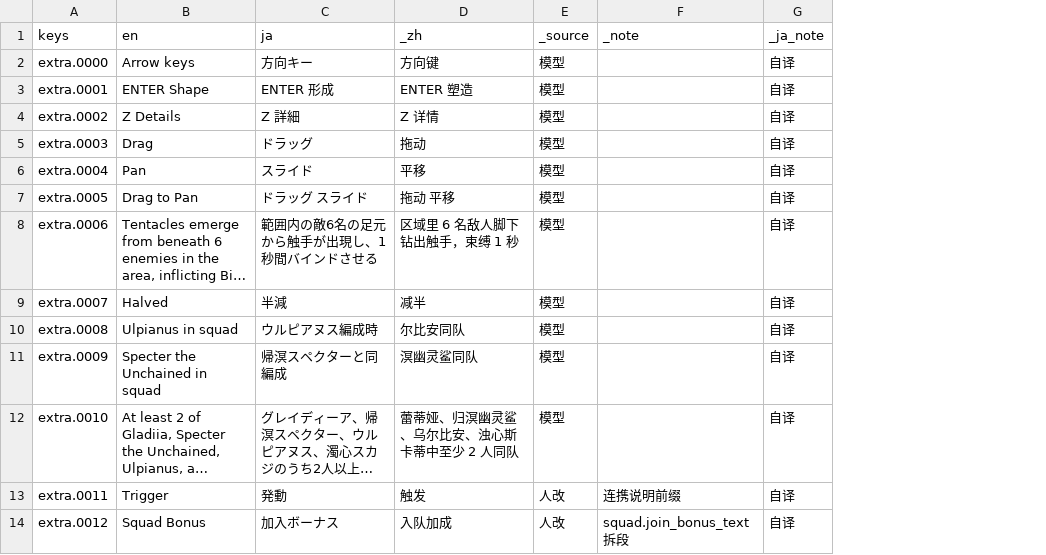
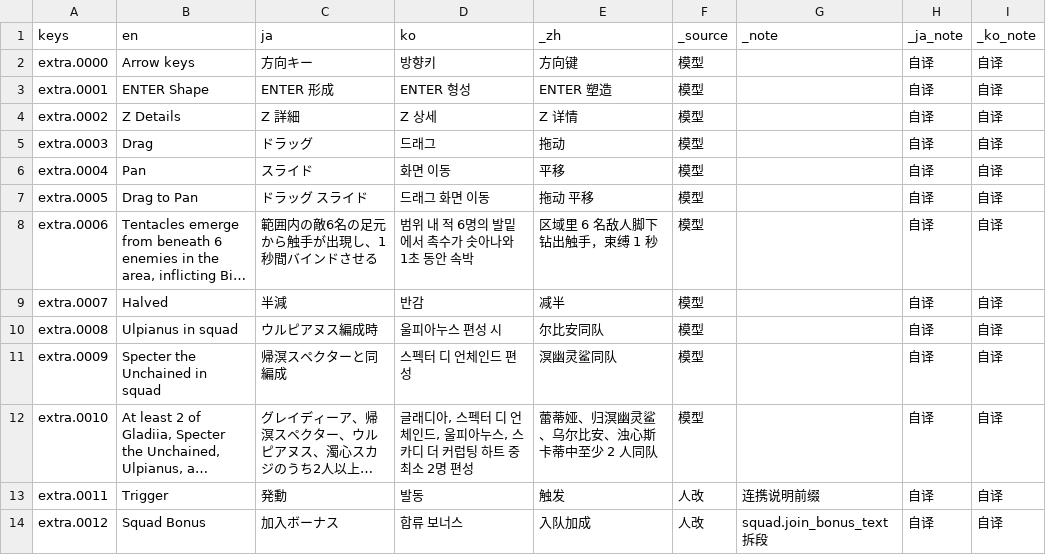
Before and after one commit to cryus-2000/ArknightsSurvivors, a CSV file: game/l10n/extra.csv, drawn as a sheet; only a part is shown; long unchanged cells end in …; the diff names each change by its address in the sheet, - before the commit and + after, or states it on an @@ line.

```diff
--- a/game/l10n/extra.csv
+++ b/game/l10n/extra.csv
+column D (ko), rows 2-14: 방향키 | ENTER 형성 | Z 상세 | 드래그 | 화면 이동 | 드래그 화면 이동 | 범위 내 적 6명의 발밑에서 촉수가 솟아나와 1초 동안 속박 | 반감 | 울피아누스 편성 시 | 스펙터 디 언체인드 편성 | 글래디아, 스펙터 디 언체인드, 울피아누스, 스카디 더 커럽팅 하트 중 최소 2명 편성 | 발동 | 합류 보너스
+column I (_ko_note), rows 2-14: all 自译
```
Also changed, not shown: 44 other files.
